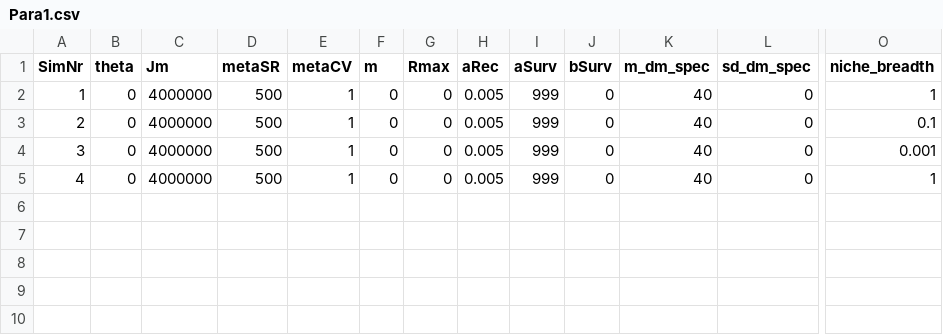
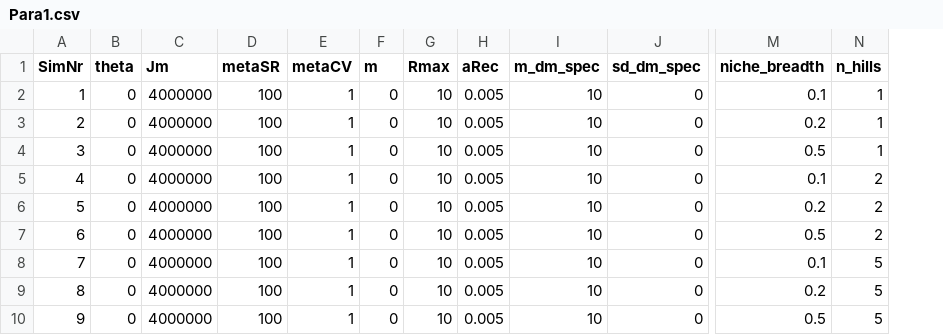
Before and after one commit to FelixMay/ConfettiModel, a CSV file: Input/Para1.csv, drawn as a sheet; only a part is shown, gaps mark what is left out; removed rows and columns are numbered as before the commit, all else as after; rows hold the shown columns only; the diff names each change by its address in the sheet, - before the commit and + after, or states it on an @@ line.

```diff
--- a/Input/Para1.csv
+++ b/Input/Para1.csv
-column I (aSurv), rows 2-5: all 999
-column J (bSurv), rows 2-5: all 0
+column N (n_hills), rows 2-5: 1 | 1 | 1 | 2
-D2:D5 (metaSR): 500
+D2:D5 (metaSR): 100
-G2:G5 (Rmax): 0
+G2:G5 (Rmax): 10
-I2:I5 (m_dm_spec): 40
+I2:I5 (m_dm_spec): 10
-M2 (niche_breadth): 1
+M2 (niche_breadth): 0.1
-M3 (niche_breadth): 0.1
+M3 (niche_breadth): 0.2
-M4 (niche_breadth): 0.001
+M4 (niche_breadth): 0.5
-M5 (niche_breadth): 1
+M5 (niche_breadth): 0.1
+row 6: 5 | 0 | 4000000 | 100 | 1 | 0 | 10 | 0.005 | 10 | 0 | 0.2 | 2
+row 7: 6 | 0 | 4000000 | 100 | 1 | 0 | 10 | 0.005 | 10 | 0 | 0.5 | 2
+row 8: 7 | 0 | 4000000 | 100 | 1 | 0 | 10 | 0.005 | 10 | 0 | 0.1 | 5
+row 9: 8 | 0 | 4000000 | 100 | 1 | 0 | 10 | 0.005 | 10 | 0 | 0.2 | 5
+row 10: 9 | 0 | 4000000 | 100 | 1 | 0 | 10 | 0.005 | 10 | 0 | 0.5 | 5
```
Also changed, not shown: 5 other files.
